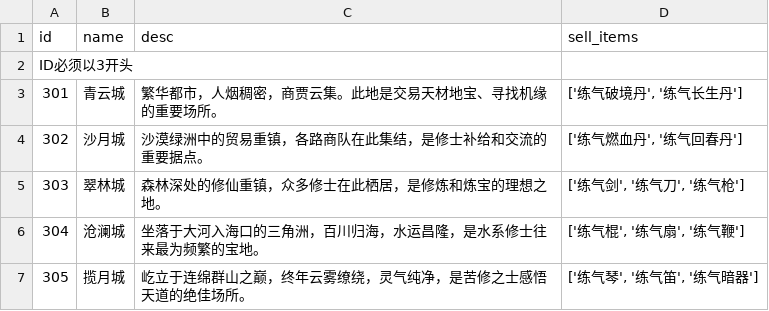
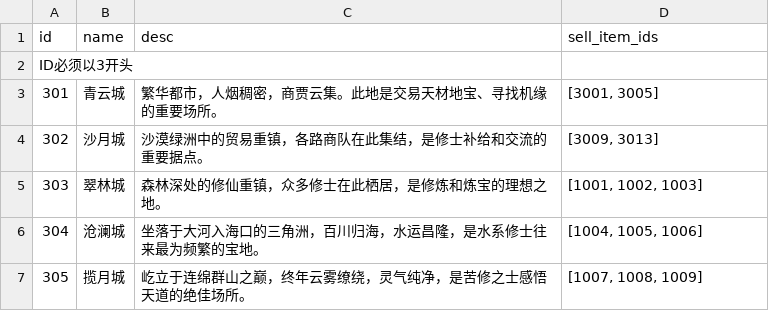
Before and after one commit to 4thfever/cultivation-world-simulator, a CSV file: static/game_configs/city_region.csv, drawn as a sheet.

Commit message:
refactor item ids

```diff
--- a/static/game_configs/city_region.csv
+++ b/static/game_configs/city_region.csv
@@ -1,7 +1,7 @@
-id,name,desc,sell_items
+id,name,desc,sell_item_ids
 ID必须以3开头,,,
-301,青云城,繁华都市，人烟稠密，商贾云集。此地是交易天材地宝、寻找机缘的重要场所。,"['练气破境丹', '练气长生丹']"
-302,沙月城,沙漠绿洲中的贸易重镇，各路商队在此集结，是修士补给和交流的重要据点。,"['练气燃血丹', '练气回春丹']"
-303,翠林城,森林深处的修仙重镇，众多修士在此栖居，是修炼和炼宝的理想之地。,"['练气剑', '练气刀', '练气枪']"
-304,沧澜城,坐落于大河入海口的三角洲，百川归海，水运昌隆，是水系修士往来最为频繁的宝地。,"['练气棍', '练气扇', '练气鞭']"
-305,揽月城,屹立于连绵群山之巅，终年云雾缭绕，灵气纯净，是苦修之士感悟天道的绝佳场所。,"['练气琴', '练气笛', '练气暗器']"
+301,青云城,繁华都市，人烟稠密，商贾云集。此地是交易天材地宝、寻找机缘的重要场所。,"[3001, 3005]"
+302,沙月城,沙漠绿洲中的贸易重镇，各路商队在此集结，是修士补给和交流的重要据点。,"[3009, 3013]"
+303,翠林城,森林深处的修仙重镇，众多修士在此栖居，是修炼和炼宝的理想之地。,"[1001, 1002, 1003]"
+304,沧澜城,坐落于大河入海口的三角洲，百川归海，水运昌隆，是水系修士往来最为频繁的宝地。,"[1004, 1005, 1006]"
+305,揽月城,屹立于连绵群山之巅，终年云雾缭绕，灵气纯净，是苦修之士感悟天道的绝佳场所。,"[1007, 1008, 1009]"
```
Also changed, not shown: static/game_configs/elixir.csv, static/game_configs/weapon.csv, 8 other files.
